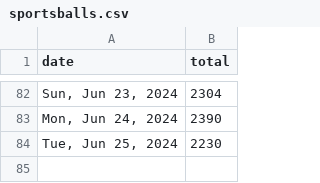
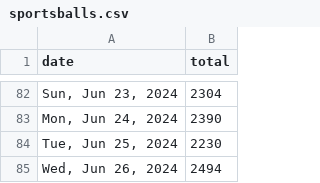
Before and after one commit to quantegytrading/quantegy.io, a CSV file: public/sportsballs.csv, drawn as a sheet; only a part is shown, gaps mark what is left out.

Commit message:
Update sportsballs.csv

```diff
--- a/public/sportsballs.csv
+++ b/public/sportsballs.csv
@@ -84 +84,2 @@ date,total
 "Tue, Jun 25, 2024",2230
+"Wed, Jun 26, 2024",2494
```
